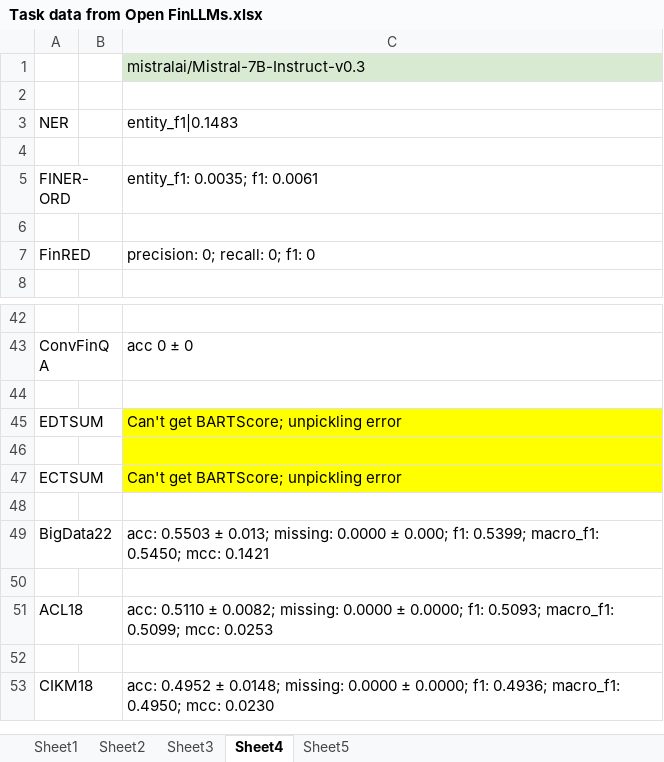
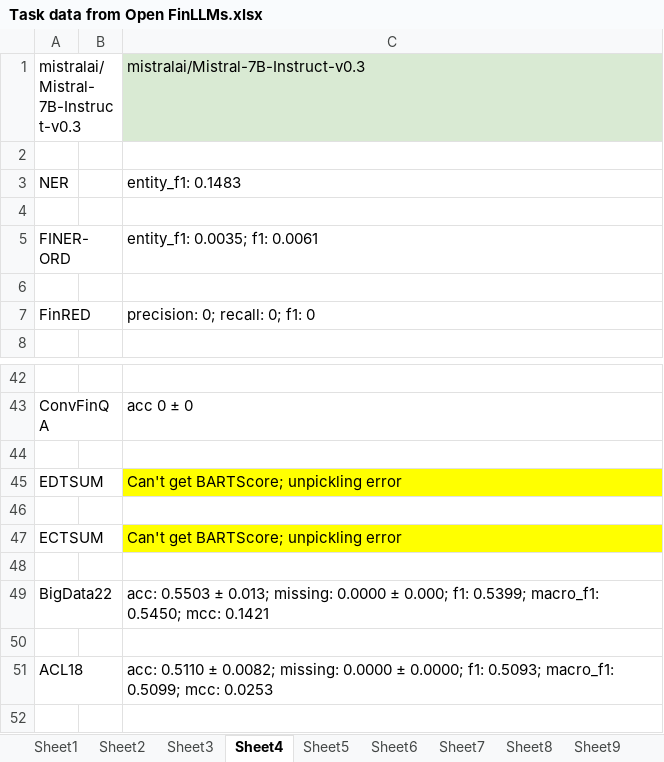
Before and after one commit to blitzionic/Open-FinLLMs-RCOS, an Excel workbook: Model Evaluation Data/Task data from Open FinLLMs.xlsx, sheet Sheet4, drawn as a sheet; only a part is shown, gaps mark what is left out; the shorter side is filled out with more unchanged rows; values as stored, in another font and other column widths than the file's, no borders; charts and pictures not drawn; the diff names each change by its address in the sheet, - before the commit and + after, or states it on an @@ line.

```diff
--- a/Model Evaluation Data/Task data from Open FinLLMs.xlsx (sheet Sheet4)
+++ b/Model Evaluation Data/Task data from Open FinLLMs.xlsx (sheet Sheet4)
+sheet tab: Sheet6
+sheet tab: Sheet7
+sheet tab: Sheet8
+sheet tab: Sheet9
-A1: (empty)
+A1: mistralai/Mistral-7B-Instruct-v0.3
-C3: entity_f1|0.1483
+C3: entity_f1: 0.1483
-C46 fill: #FFFF00
+C46 fill: none
```
Also changed, not shown: sheet Sheet3, sheet Sheet2, sheet Sheet1, other sheet tabs, charts or pictures, 6 other files.
